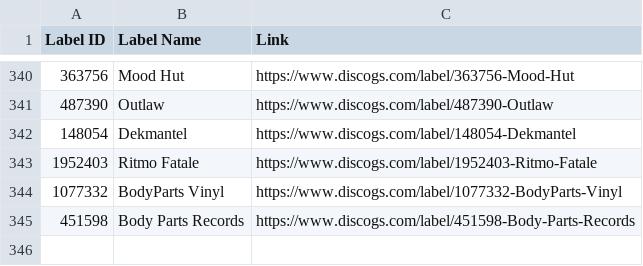
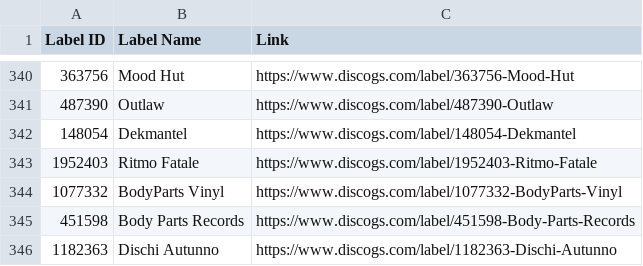
Before and after one commit to mirrorfm/data, a CSV file: discogs-labels.csv, drawn as a sheet; only a part is shown, gaps mark what is left out; the diff names each change by its address in the sheet, - before the commit and + after, or states it on an @@ line.

Commit message:
[label] Dischi Autunno

```diff
--- a/discogs-labels.csv
+++ b/discogs-labels.csv
+row 346: 1182363 | Dischi Autunno | https://www.discogs.com/label/1182363-Dischi-Autunno
```
